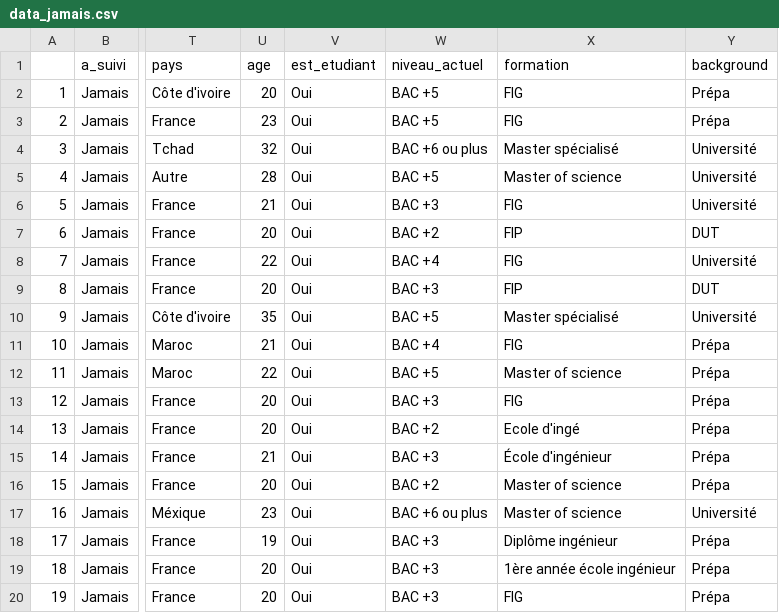
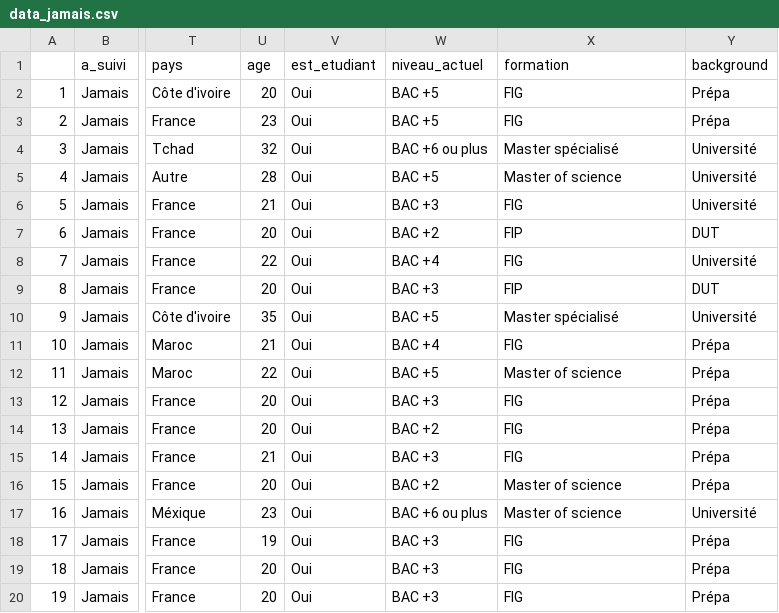
Before and after one commit to Louriz/statistical-analysis-of-a-survey, a CSV file: MOOC/data_jamais.csv, drawn as a sheet; only a part is shown, gaps mark what is left out; the diff names each change by its address in the sheet, - before the commit and + after, or states it on an @@ line.

Commit message:
données pour amarouch : data_jamais

```diff
--- a/MOOC/data_jamais.csv
+++ b/MOOC/data_jamais.csv
-X14 (formation): Ecole d'ingé
+X14 (formation): FIG
-X15 (formation): École d'ingénieur
+X15 (formation): FIG
-X18 (formation): Diplôme ingénieur
+X18 (formation): FIG
-X19 (formation): 1ère année école ingénieur
+X19 (formation): FIG
```
Also changed, not shown: MOOC/data_non_termine.csv, MOOC/data_suivi.csv, 1 other file.
